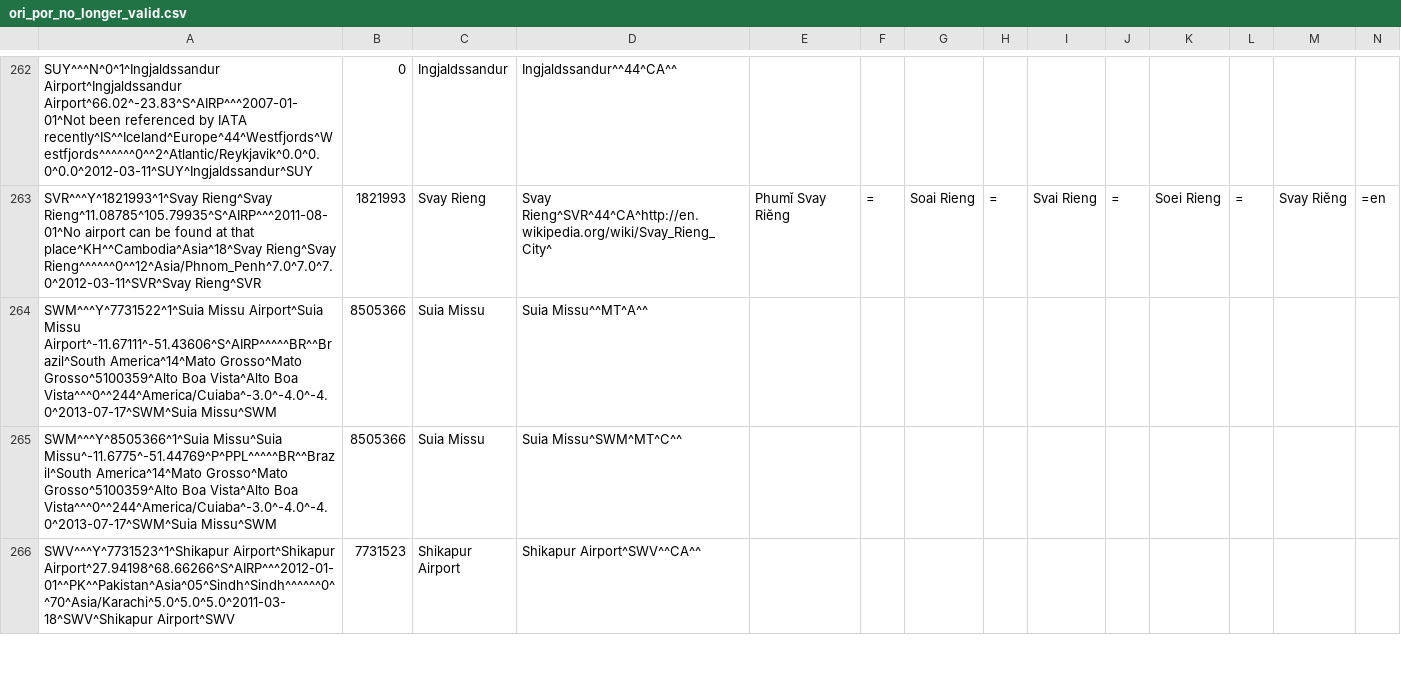
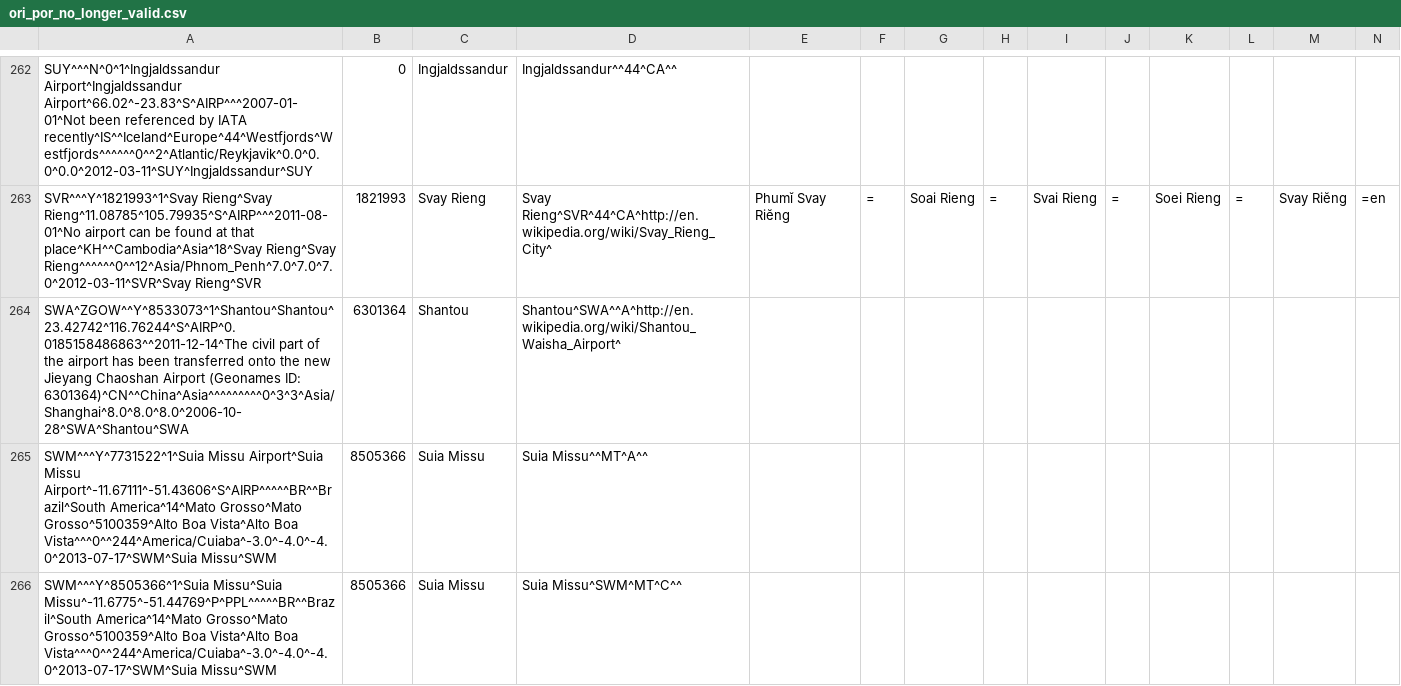
Before and after one commit to opentraveldata/geobases, a CSV file: GeoBases/DataSources/Por/Ori/ori_por_no_longer_valid.csv, drawn as a sheet; only a part is shown, gaps mark what is left out; the shorter side is filled out with more unchanged rows; rows hold the shown columns only; the diff names each change by its address in the sheet, - before the commit and + after, or states it on an @@ line.

Commit message:
Update data

```diff
--- a/GeoBases/DataSources/Por/Ori/ori_por_no_longer_valid.csv
+++ b/GeoBases/DataSources/Por/Ori/ori_por_no_longer_valid.csv
+row 264: SWA^ZGOW^^Y^8533073^1^Shantou^Shantou^23.42742^116.76244^S^AIRP^0.0185158486863^^2011-12-14^The civil part of the airport has been transferred onto the new Jieyang Chaoshan Airport (Geonames ID: 6301364)^CN^^China^Asia^^^^^^^^^0^3^3^Asia/Shanghai^8.0^8.0^8.0^2006-10-28^SWA^Shantou^SWA | 6301364 | Shantou | Shantou^SWA^^A^http://en.wikipedia.org/wiki/Shantou_Waisha_Airport^
```
Also changed, not shown: GeoBases/DataSources/Airlines/ori_airlines.csv, 2 other files.
